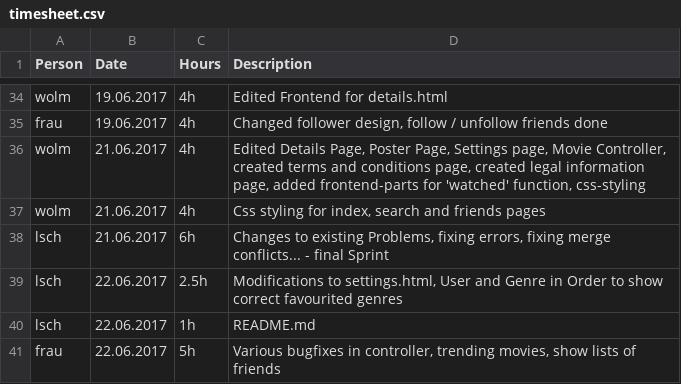
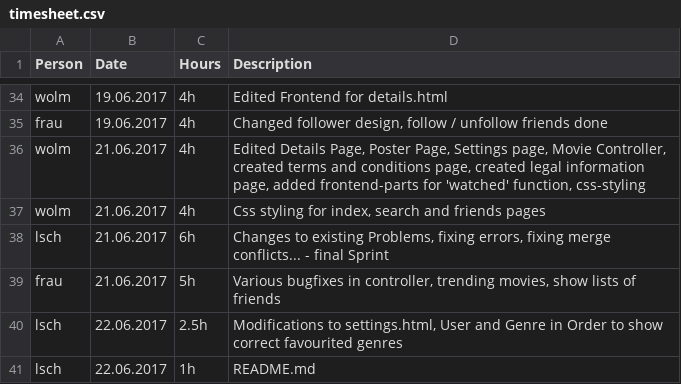
Before and after one commit to MrOrange1992/oreely, a CSV file: timesheet.csv, drawn as a sheet; only a part is shown, gaps mark what is left out.

Commit message:
Update timesheet.csv

```diff
--- a/timesheet.csv
+++ b/timesheet.csv
@@ -38,4 +38,4 @@ wolm,21.06.2017,4h,"Css styling for index, search and friends pages"
 lsch,21.06.2017,6h,"Changes to existing Problems, fixing errors, fixing merge conflicts... - final Sprint"
+frau,21.06.2017,5h,"Various bugfixes in controller, trending movies, show lists of friends"
 lsch,22.06.2017,2.5h,"Modifications to settings.html, User and Genre in Order to show correct favourited genres"
 lsch,22.06.2017,1h,"README.md"
-frau,22.06.2017,5h,"Various bugfixes in controller, trending movies, show lists of friends"
```
